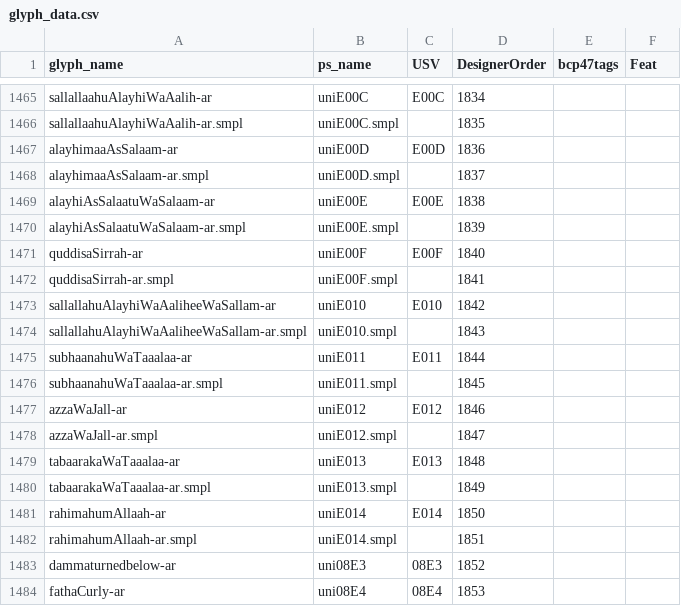
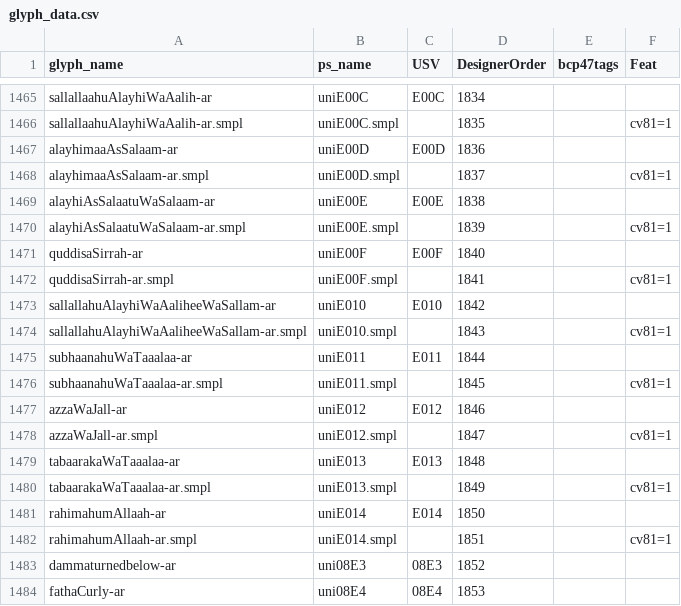
Before and after one commit to silnrsi/font-scheherazade, a CSV file: source/glyph_data.csv, drawn as a sheet; only a part is shown, gaps mark what is left out; the diff covers the shown part only; the diff names each change by its address in the sheet, - before the commit and + after, or states it on an @@ line.

```diff
--- a/source/glyph_data.csv
+++ b/source/glyph_data.csv
-F1466 (Feat): (empty)
+F1466 (Feat): cv81=1
-F1468 (Feat): (empty)
+F1468 (Feat): cv81=1
-F1470 (Feat): (empty)
+F1470 (Feat): cv81=1
-F1472 (Feat): (empty)
+F1472 (Feat): cv81=1
-F1474 (Feat): (empty)
+F1474 (Feat): cv81=1
-F1476 (Feat): (empty)
+F1476 (Feat): cv81=1
-F1478 (Feat): (empty)
+F1478 (Feat): cv81=1
-F1480 (Feat): (empty)
+F1480 (Feat): cv81=1
-F1482 (Feat): (empty)
+F1482 (Feat): cv81=1
```
Also changed, not shown: 13 edited cells elsewhere in this file, source/feature_map.csv.
